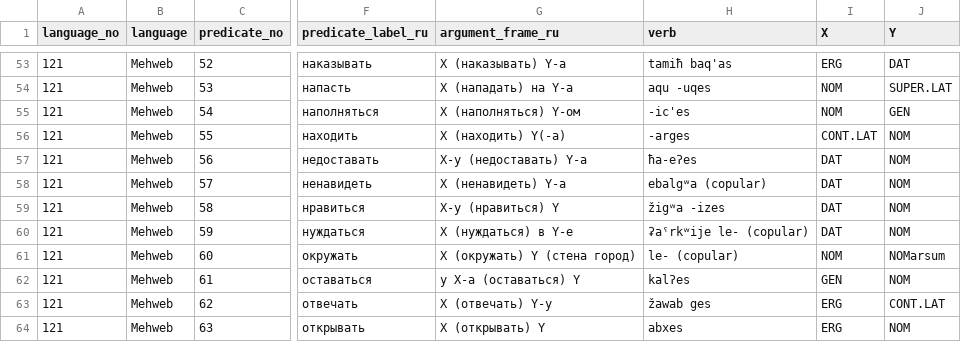
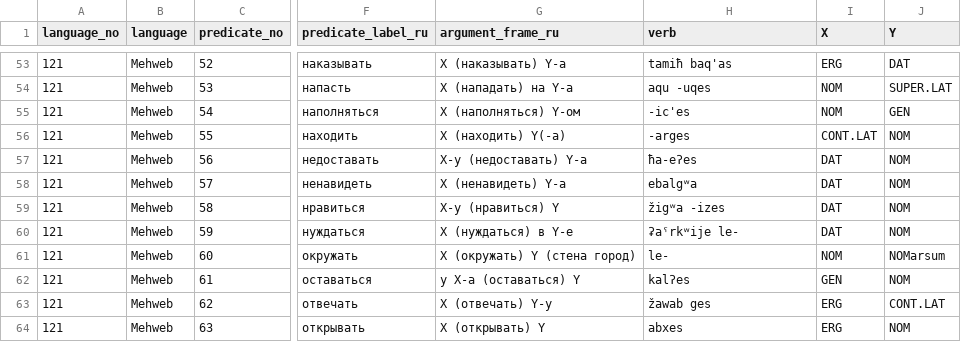
Before and after one commit to macleginn/bivaltyp, a CSV file: data/langtables/Mehweb_data.csv, drawn as a sheet; only a part is shown, gaps mark what is left out; the diff covers the shown part only; the diff names each change by its address in the sheet, - before the commit and + after, or states it on an @@ line.

```diff
--- a/data/langtables/Mehweb_data.csv
+++ b/data/langtables/Mehweb_data.csv
-H58 (verb): ebalgʷa (copular)
+H58 (verb): ebalgʷa
-H60 (verb): ʡaˤrkʷije le- (copular)
+H60 (verb): ʡaˤrkʷije le-
-H61 (verb): le- (copular)
+H61 (verb): le-
```
Also changed, not shown: 35 edited cells elsewhere in this file.
